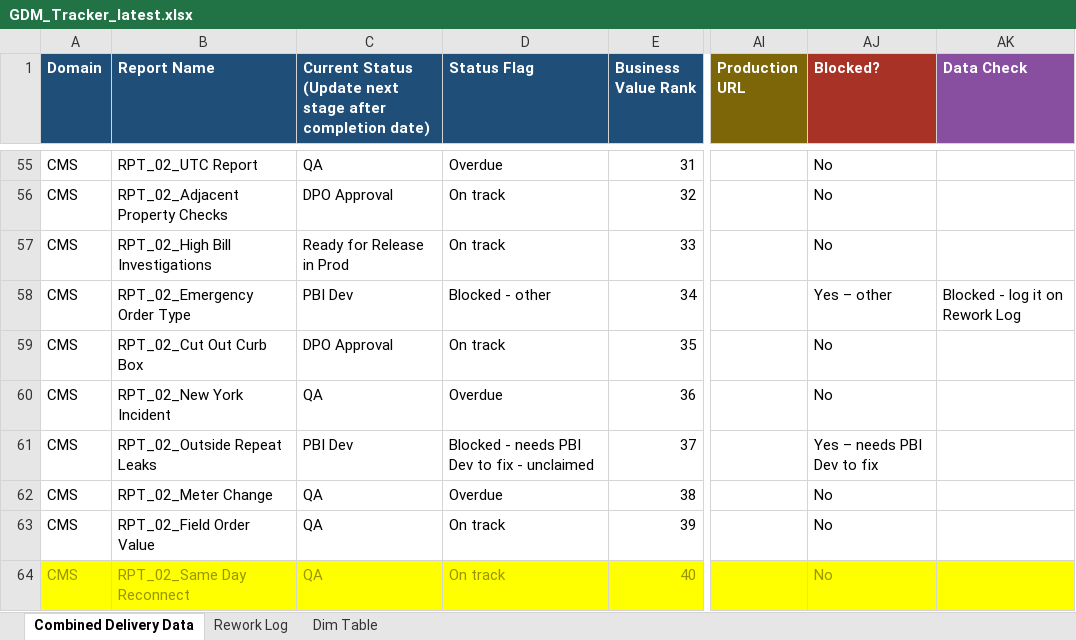
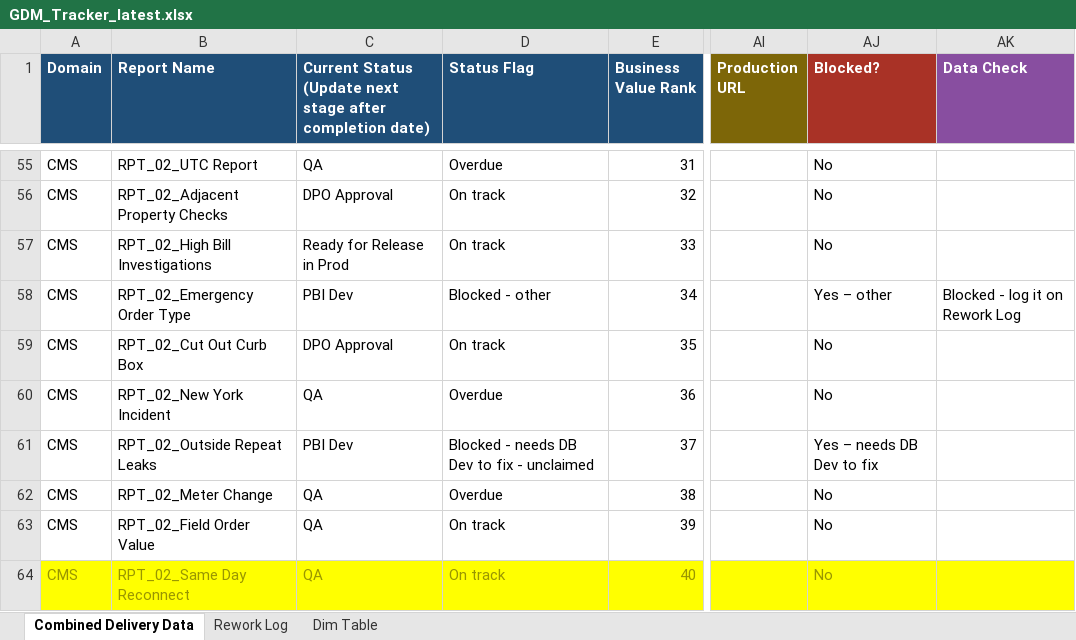
Before and after one commit to bezagetaneh01-lgtm/beza, an Excel workbook: docs/data/GDM_Tracker_latest.xlsx, sheet Combined Delivery Data, drawn as a sheet; only a part is shown, gaps mark what is left out; values as stored, in another font and other column widths than the file's, no borders; conditional formats and table styles not drawn; the diff names each change by its address in the sheet, - before the commit and + after, or states it on an @@ line.

Commit message:
Auto-sync tracker from SharePoint (2026-09-23 13:41)

```diff
--- a/docs/data/GDM_Tracker_latest.xlsx (sheet Combined Delivery Data)
+++ b/docs/data/GDM_Tracker_latest.xlsx (sheet Combined Delivery Data)
-D61 (Status Flag): Blocked - needs PBI Dev to fix - unclaimed
+D61 (Status Flag): Blocked - needs DB Dev to fix - unclaimed
-AJ61 (Blocked?): Yes – needs PBI Dev to fix
+AJ61 (Blocked?): Yes – needs DB Dev to fix
```
Also changed, not shown: public/data/GDM_Tracker_latest.xlsx.
